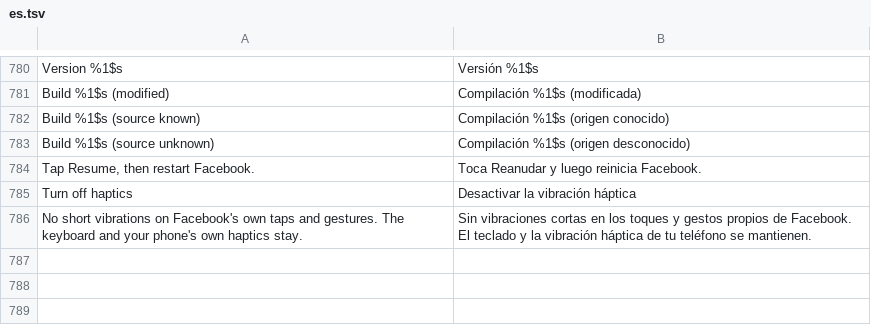
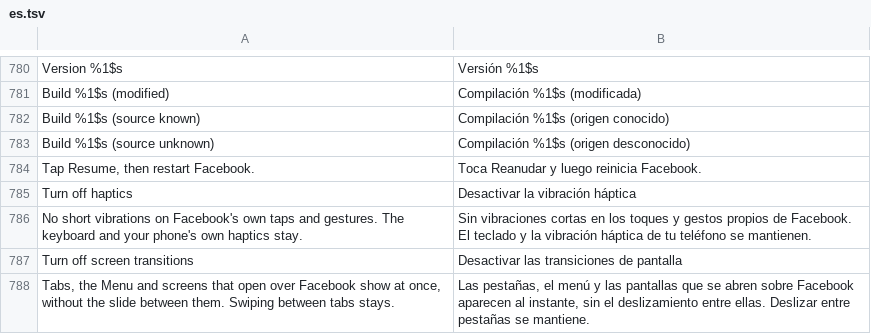
Before and after one commit to SA-SUJON/HushFacebook, a TSV file: extensions/shared/library/src/main/l10n/es.tsv, drawn as a sheet; only a part is shown, gaps mark what is left out.

Commit message:
feat(interface): add Turn off screen transitions
Tabs, the Menu and screens that open over Facebook now show at once when
the switch is on. Each slides its own way, so the patch meets each where
Facebook decides: the tab bar's pager controller gets the style that
skips its page slide, the sliding panel's snapToPanel is told not to
animate, and a screen asks Android for no pending transition as it comes
to the front and as it closes, after Facebook has asked for its own.
Facebook's overridePendingTransition outranks Android 14's
overrideActivityTransition, which is why the earlier draft changed
nothing on the S22.

Measured on the S22 with 581: switch on, tab taps, the Menu, the profile
shortcut and the composer change in one frame; off, they slide for 225 to
320 ms. Swiping between tabs still follows the finger.

```diff
--- a/extensions/shared/library/src/main/l10n/es.tsv
+++ b/extensions/shared/library/src/main/l10n/es.tsv
@@ -786 +786,3 @@ Turn off haptics	Desactivar la vibración háptica
 No short vibrations on Facebook's own taps and gestures. The keyboard and your phone's own haptics stay.	Sin vibraciones cortas en los toques y gestos propios de Facebook. El teclado y la vibración háptica de tu teléfono se mantienen.
+Turn off screen transitions	Desactivar las transiciones de pantalla
+Tabs, the Menu and screens that open over Facebook show at once, without the slide between them. Swiping between tabs stays.	Las pestañas, el menú y las pantallas que se abren sobre Facebook aparecen al instante, sin el deslizamiento entre ellas. Deslizar entre pestañas se mantiene.
```
Also changed, not shown: extensions/shared/library/src/main/l10n/de.tsv, extensions/shared/library/src/main/l10n/in.tsv, 26 other files.
